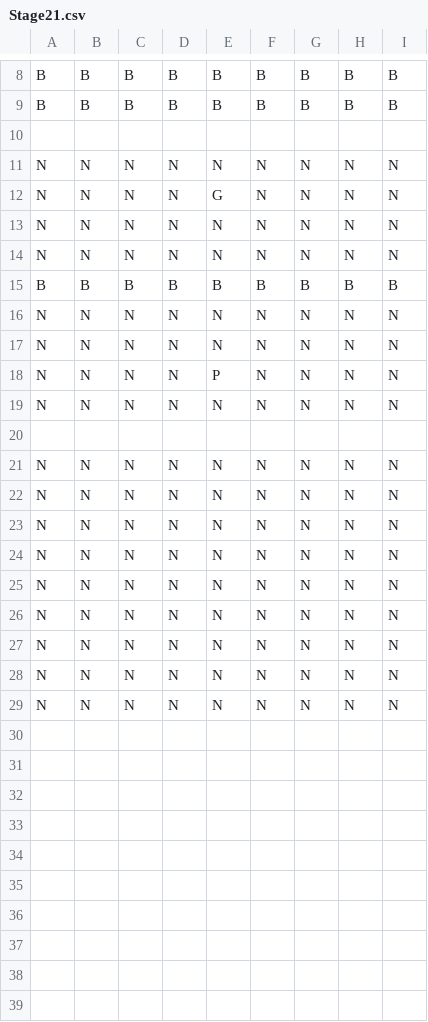
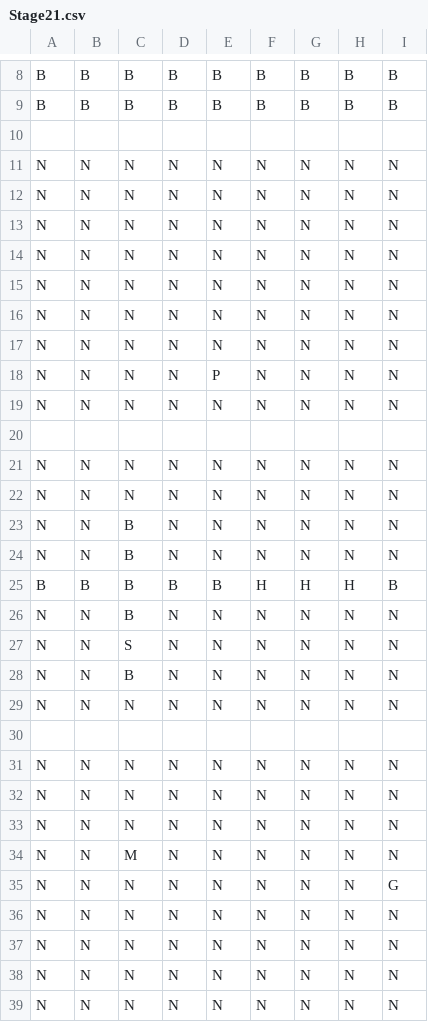
Before and after one commit to macha1316/MindThePath, a CSV file: Assets/Resources/Stages/Stage21.csv, drawn as a sheet; only a part is shown, gaps mark what is left out; removed rows and columns are numbered as before the commit, all else as after; the diff names each change by its address in the sheet, - before the commit and + after, or states it on an @@ line.

```diff
--- a/Assets/Resources/Stages/Stage21.csv
+++ b/Assets/Resources/Stages/Stage21.csv
-row 12: N | N | N | N | G | N | N | N | N
-row 15: B | B | B | B | B | B | B | B | B
+row 14: N | N | N | N | N | N | N | N | N
+row 15: N | N | N | N | N | N | N | N | N
+row 23: N | N | B | N | N | N | N | N | N
+row 24: N | N | B | N | N | N | N | N | N
+row 25: B | B | B | B | B | H | H | H | B
+row 26: N | N | B | N | N | N | N | N | N
+row 27: N | N | S | N | N | N | N | N | N
+row 28: N | N | B | N | N | N | N | N | N
+row 29: N | N | N | N | N | N | N | N | N
+row 30: (empty)
+row 34: N | N | M | N | N | N | N | N | N
+row 35: N | N | N | N | N | N | N | N | G
```
Also changed, not shown: Assets/Resources/Stages/Stage1.csv, Assets/Resources/Stages/Stage2.csv, 8 other files.
